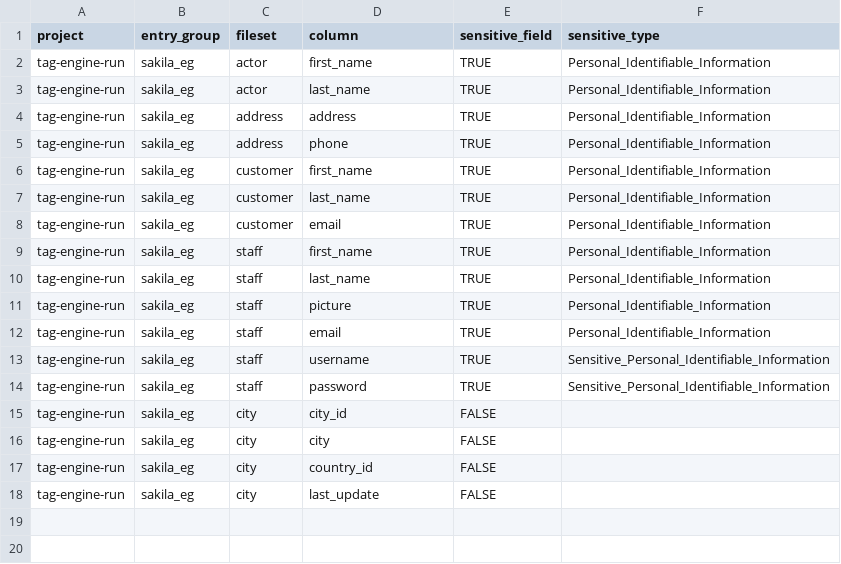
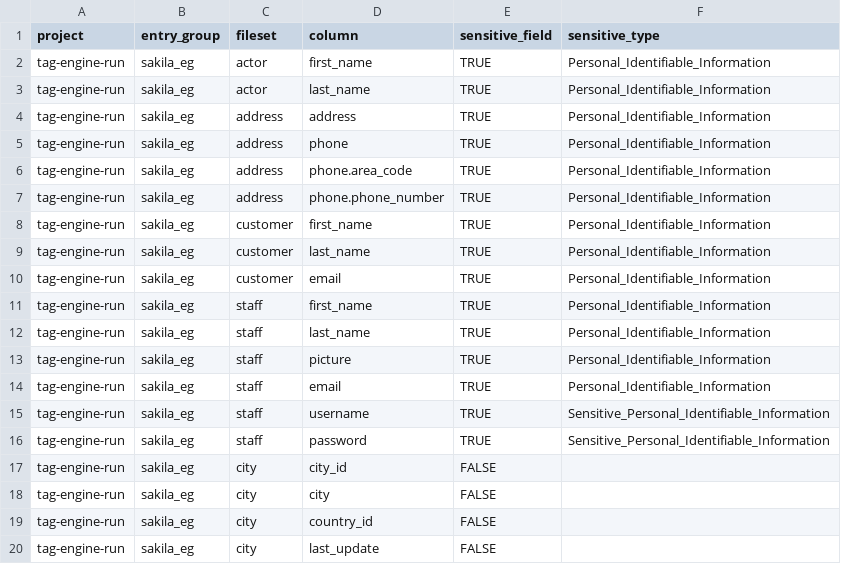
Before and after one commit to GoogleCloudPlatform/datacatalog-tag-engine, a CSV file: examples/configs/import/sakila_fileset_column_tags.csv, drawn as a sheet.

Commit message:
added support for tagging nested columns in fileset entries

```diff
--- a/examples/configs/import/sakila_fileset_column_tags.csv
+++ b/examples/configs/import/sakila_fileset_column_tags.csv
@@ -5,2 +5,4 @@ tag-engine-run,sakila_eg,address,address,TRUE,Personal_Identifiable_Information
 tag-engine-run,sakila_eg,address,phone,TRUE,Personal_Identifiable_Information
+tag-engine-run,sakila_eg,address,phone.area_code,TRUE,Personal_Identifiable_Information
+tag-engine-run,sakila_eg,address,phone.phone_number,TRUE,Personal_Identifiable_Information
 tag-engine-run,sakila_eg,customer,first_name,TRUE,Personal_Identifiable_Information
```
Also changed, not shown: examples/configs/import/sakila_fileset_tags.csv, 5 other files.
